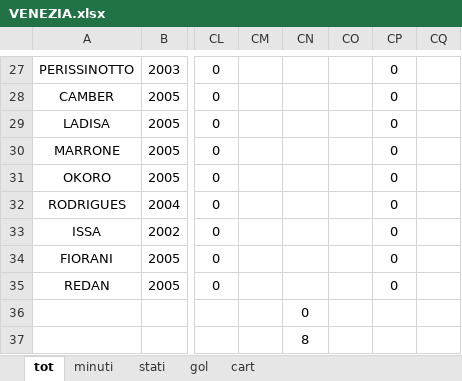
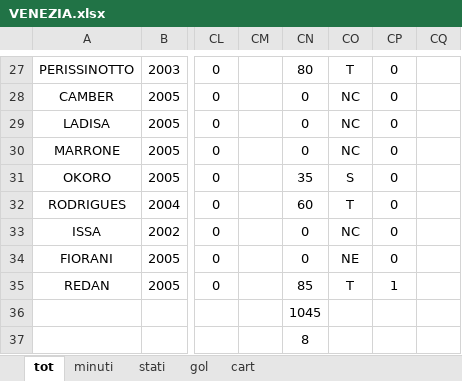
Before and after one commit to elrampa92/VFCu19, an Excel workbook: DATABASE/VENEZIA.xlsx, sheet tot, drawn as a sheet; only a part is shown, gaps mark what is left out; values as stored, in another font and other column widths than the file's, no borders; the diff covers the shown part only; the diff names each change by its address in the sheet, - before the commit and + after, or states it on an @@ line.

```diff
--- a/DATABASE/VENEZIA.xlsx (sheet tot)
+++ b/DATABASE/VENEZIA.xlsx (sheet tot)
-CN27: (empty)
+CN27: 80
-CO27: (empty)
+CO27: T
-CN28:CN30: (empty)
+CN28:CN30: 0
-CO28:CO30: (empty)
+CO28:CO30: NC
-CN31: (empty)
+CN31: 35
-CO31: (empty)
+CO31: S
-CN32: (empty)
+CN32: 60
-CO32: (empty)
+CO32: T
-CN33:CN34: (empty)
+CN33:CN34: 0
-CO33: (empty)
+CO33: NC
-CO34: (empty)
+CO34: NE
-CN35: (empty)
+CN35: 85
-CO35: (empty)
+CO35: T
-CP35: 0
+CP35: 1
-CN36: 0
+CN36: 1045
```
Also changed, not shown: 51 edited cells elsewhere in this sheet, sheet stati, sheet minuti, sheet gol, formulas that keep their value.
